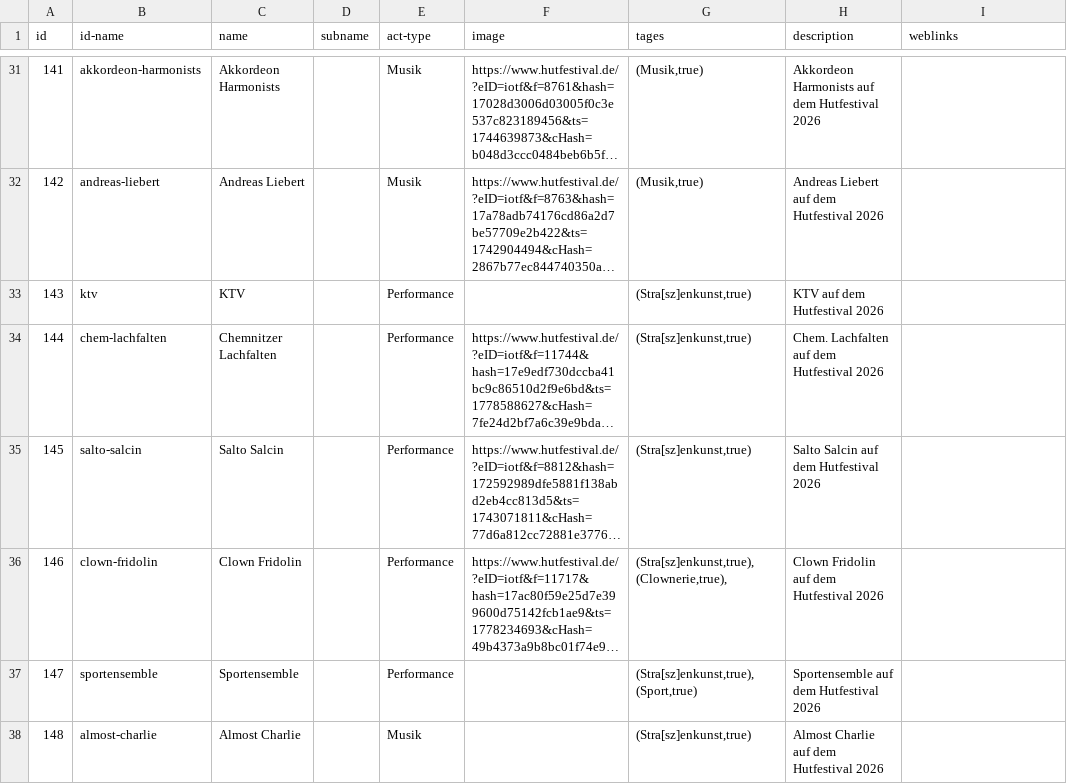
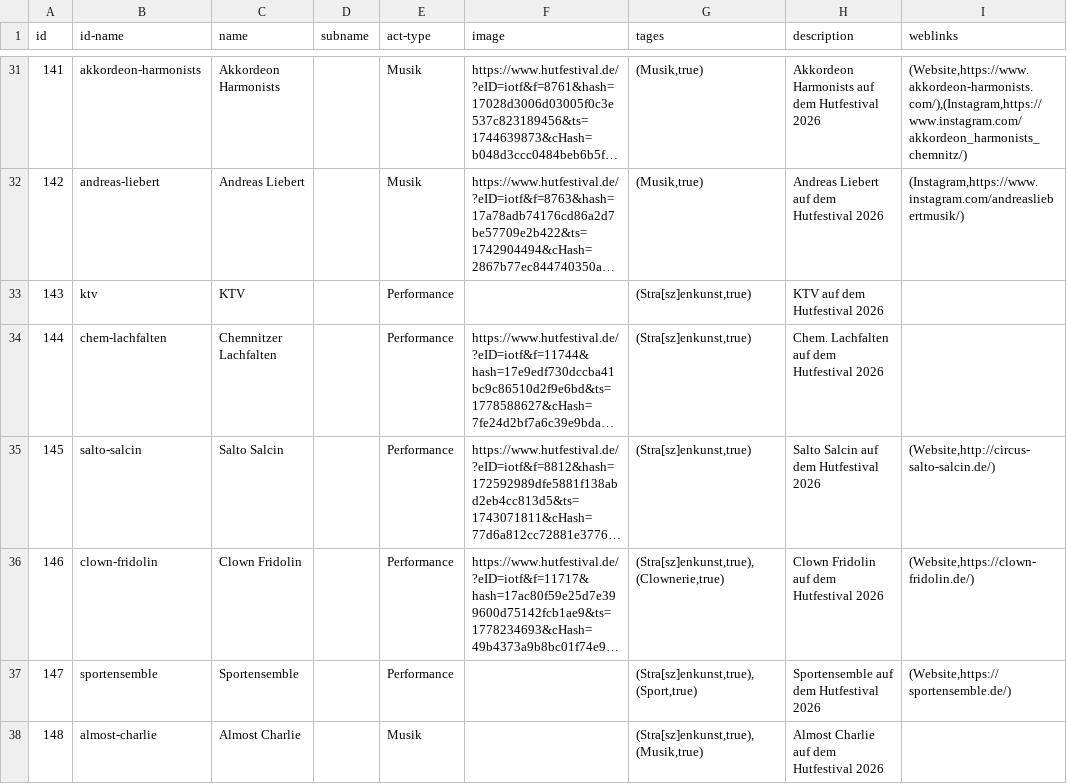
Before and after one commit to FJXHI/Event-WebApp, a CSV file: JSON-Script/HutActs.csv, drawn as a sheet; only a part is shown, gaps mark what is left out; long unchanged cells end in …; the diff covers the shown part only; the diff names each change by its address in the sheet, - before the commit and + after, or states it on an @@ line.

```diff
--- a/JSON-Script/HutActs.csv
+++ b/JSON-Script/HutActs.csv
-I31 (weblinks): (empty)
+I31 (weblinks): (Website,https://www.akkordeon-harmonists.com/),(Instagram,https://www.instagram.com/akkordeon_harmonists_chemnitz/)
-I32 (weblinks): (empty)
+I32 (weblinks): (Instagram,https://www.instagram.com/andreasliebertmusik/)
-I35 (weblinks): (empty)
+I35 (weblinks): (Website,http://circus-salto-salcin.de/)
-G36 (tages): (Stra[sz]enkunst,true),(Clownerie,true),
+G36 (tages): (Stra[sz]enkunst,true),(Clownerie,true)
-I36 (weblinks): (empty)
+I36 (weblinks): (Website,https://clown-fridolin.de/)
-I37 (weblinks): (empty)
+I37 (weblinks): (Website,https://sportensemble.de/)
-G38 (tages): (Stra[sz]enkunst,true)
+G38 (tages): (Stra[sz]enkunst,true),(Musik,true)
```
Also changed, not shown: 26 edited cells elsewhere in this file, 3 other files.
